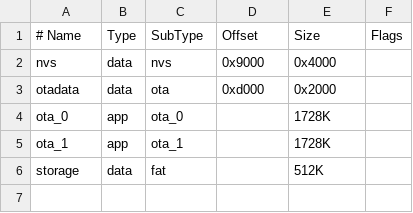
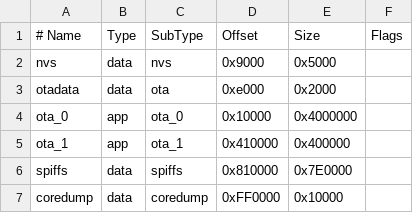
Before and after one commit to DBrianKimmel/ES3-05, a CSV file: partitions.csv, drawn as a sheet.

Commit message:
Add more modules (empty mostly) Fix partitions.csv

```diff
--- a/partitions.csv
+++ b/partitions.csv
@@ -1,6 +1,7 @@
 # Name,         Type,   SubType,        Offset,     Size,       Flags
-nvs,            data,   nvs,            0x9000,     0x4000
-otadata,        data,   ota,            0xd000,     0x2000
-ota_0,          app,    ota_0,          ,           1728K
-ota_1,          app,    ota_1,          ,           1728K
-storage,        data,   fat,            ,           512K
+nvs,            data,   nvs,            0x9000,     0x5000,
+otadata,        data,   ota,            0xe000,     0x2000,
+ota_0,          app,    ota_0,          0x10000,    0x4000000,
+ota_1,          app,    ota_1,          0x410000,   0x400000,
+spiffs,         data,   spiffs,         0x810000,   0x7E0000,
+coredump,       data,   coredump,       0xFF0000,   0x10000,
```
Also changed, not shown: 6 other files.
